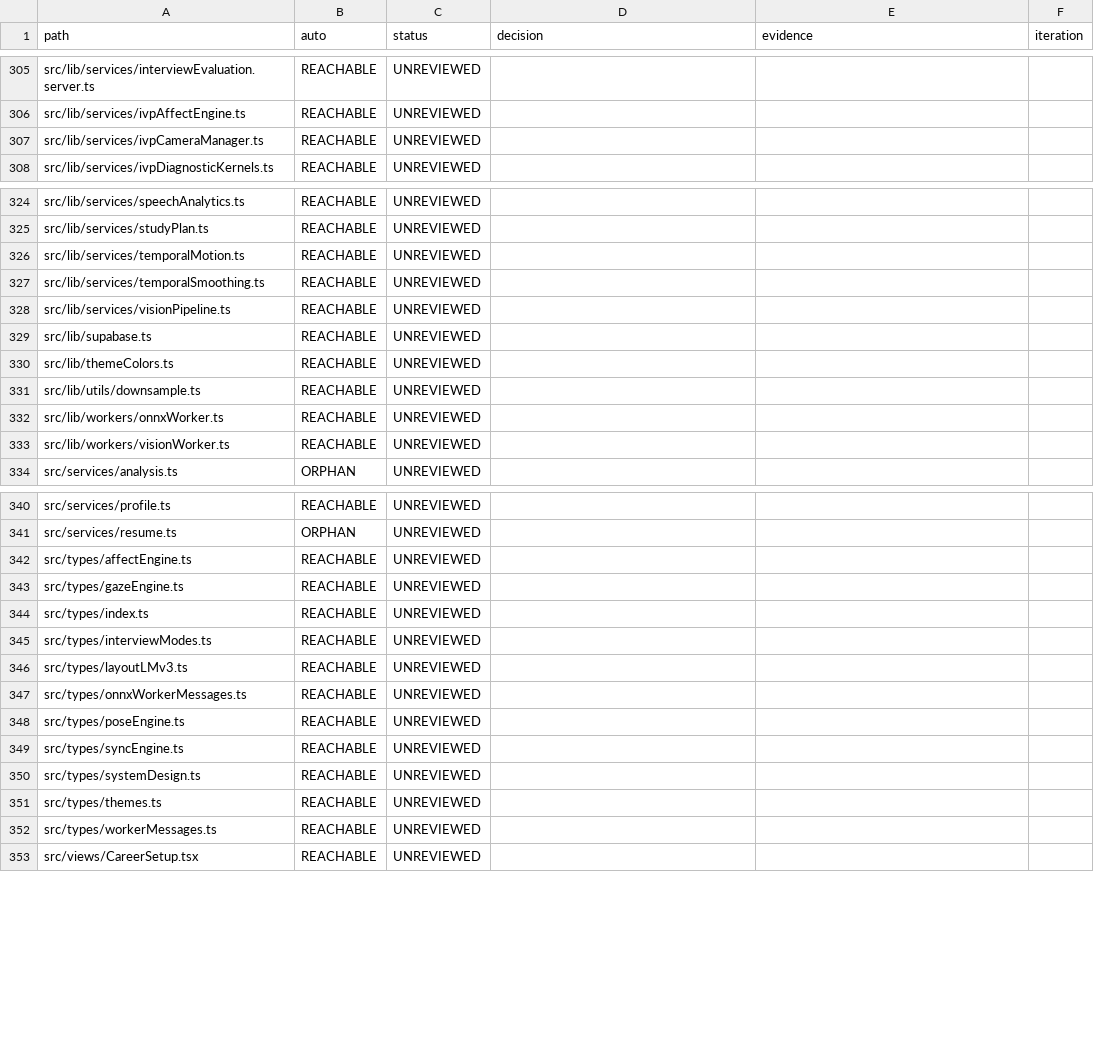
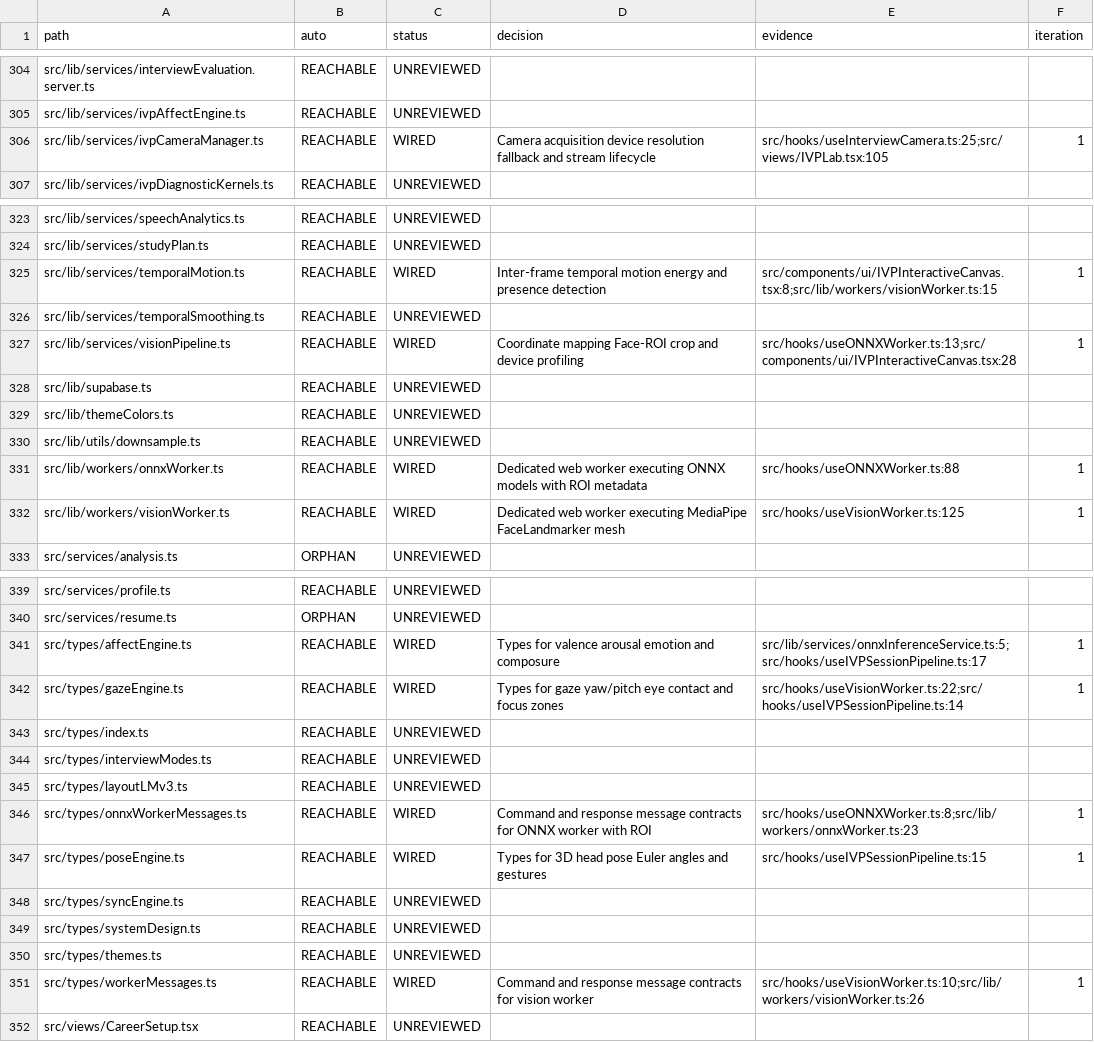
Before and after one commit to sylbornfurtado19/Skillo, a CSV file: docs/wiring/LEDGER.csv, drawn as a sheet; only a part is shown, gaps mark what is left out; the diff covers the shown part only.

Commit message:
feat(ivp): iteration 1 face-roi crop, background segmentation wiring, and onnx cleanup

```diff
--- a/docs/wiring/LEDGER.csv
+++ b/docs/wiring/LEDGER.csv
@@ -306,3 +305,3 @@ src/lib/services/interviewEvaluation.server.ts,REACHABLE,UNREVIEWED,,,
 src/lib/services/ivpAffectEngine.ts,REACHABLE,UNREVIEWED,,,
-src/lib/services/ivpCameraManager.ts,REACHABLE,UNREVIEWED,,,
+src/lib/services/ivpCameraManager.ts,REACHABLE,WIRED,Camera acquisition device resolution fallback and stream lifecycle,src/hooks/useInterviewCamera.ts:25;src/views/IVPLab.tsx:105,1
 src/lib/services/ivpDiagnosticKernels.ts,REACHABLE,UNREVIEWED,,,
@@ -325,5 +324,5 @@ src/lib/services/speechAnalytics.ts,REACHABLE,UNREVIEWED,,,
 src/lib/services/studyPlan.ts,REACHABLE,UNREVIEWED,,,
-src/lib/services/temporalMotion.ts,REACHABLE,UNREVIEWED,,,
+src/lib/services/temporalMotion.ts,REACHABLE,WIRED,Inter-frame temporal motion energy and presence detection,src/components/ui/IVPInteractiveCanvas.tsx:8;src/lib/workers/visionWorker.ts:15,1
 src/lib/services/temporalSmoothing.ts,REACHABLE,UNREVIEWED,,,
-src/lib/services/visionPipeline.ts,REACHABLE,UNREVIEWED,,,
+src/lib/services/visionPipeline.ts,REACHABLE,WIRED,Coordinate mapping Face-ROI crop and device profiling,src/hooks/useONNXWorker.ts:13;src/components/ui/IVPInteractiveCanvas.tsx:28,1
 src/lib/supabase.ts,REACHABLE,UNREVIEWED,,,
@@ -331,4 +330,4 @@ src/lib/themeColors.ts,REACHABLE,UNREVIEWED,,,
 src/lib/utils/downsample.ts,REACHABLE,UNREVIEWED,,,
-src/lib/workers/onnxWorker.ts,REACHABLE,UNREVIEWED,,,
-src/lib/workers/visionWorker.ts,REACHABLE,UNREVIEWED,,,
+src/lib/workers/onnxWorker.ts,REACHABLE,WIRED,Dedicated web worker executing ONNX models with ROI metadata,src/hooks/useONNXWorker.ts:88,1
+src/lib/workers/visionWorker.ts,REACHABLE,WIRED,Dedicated web worker executing MediaPipe FaceLandmarker mesh,src/hooks/useVisionWorker.ts:125,1
 src/services/analysis.ts,ORPHAN,UNREVIEWED,,,
@@ -341,4 +340,4 @@ src/services/profile.ts,REACHABLE,UNREVIEWED,,,
 src/services/resume.ts,ORPHAN,UNREVIEWED,,,
-src/types/affectEngine.ts,REACHABLE,UNREVIEWED,,,
-src/types/gazeEngine.ts,REACHABLE,UNREVIEWED,,,
+src/types/affectEngine.ts,REACHABLE,WIRED,Types for valence arousal emotion and composure,src/lib/services/onnxInferenceService.ts:5;src/hooks/useIVPSessionPipeline.ts:17,1
+src/types/gazeEngine.ts,REACHABLE,WIRED,Types for gaze yaw/pitch eye contact and focus zones,src/hooks/useVisionWorker.ts:22;src/hooks/useIVPSessionPipeline.ts:14,1
 src/types/index.ts,REACHABLE,UNREVIEWED,,,
@@ -346,4 +345,4 @@ src/types/interviewModes.ts,REACHABLE,UNREVIEWED,,,
 src/types/layoutLMv3.ts,REACHABLE,UNREVIEWED,,,
-src/types/onnxWorkerMessages.ts,REACHABLE,UNREVIEWED,,,
-src/types/poseEngine.ts,REACHABLE,UNREVIEWED,,,
+src/types/onnxWorkerMessages.ts,REACHABLE,WIRED,Command and response message contracts for ONNX worker with ROI,src/hooks/useONNXWorker.ts:8;src/lib/workers/onnxWorker.ts:23,1
+src/types/poseEngine.ts,REACHABLE,WIRED,Types for 3D head pose Euler angles and gestures,src/hooks/useIVPSessionPipeline.ts:15,1
 src/types/syncEngine.ts,REACHABLE,UNREVIEWED,,,
@@ -351,3 +350,3 @@ src/types/systemDesign.ts,REACHABLE,UNREVIEWED,,,
 src/types/themes.ts,REACHABLE,UNREVIEWED,,,
-src/types/workerMessages.ts,REACHABLE,UNREVIEWED,,,
+src/types/workerMessages.ts,REACHABLE,WIRED,Command and response message contracts for vision worker,src/hooks/useVisionWorker.ts:10;src/lib/workers/visionWorker.ts:26,1
 src/views/CareerSetup.tsx,REACHABLE,UNREVIEWED,,,
```
Also changed, not shown: 1 added row, 1 removed row and 57 edited cells elsewhere in this file, 22 other files.
